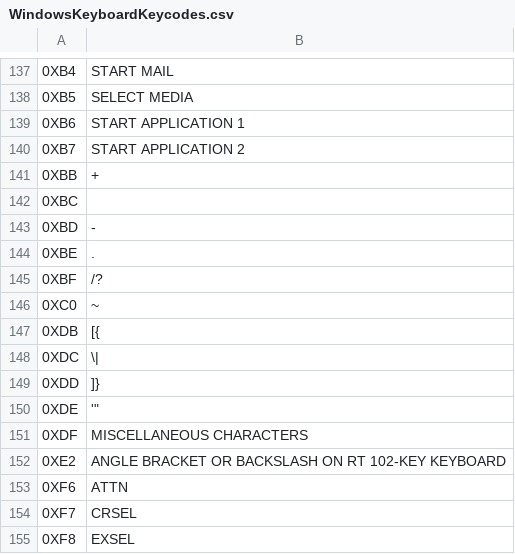
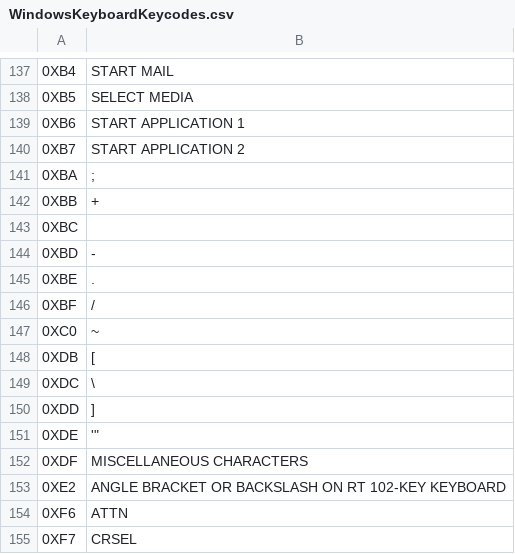
Before and after one commit to toddnguyen47/aoe2-hotkeys-editor, a CSV file: non-webframework/utils/WindowsKeyboardKeycodes.csv, drawn as a sheet; only a part is shown, gaps mark what is left out; the shorter side is filled out with more unchanged rows.

```diff
--- a/non-webframework/utils/WindowsKeyboardKeycodes.csv
+++ b/non-webframework/utils/WindowsKeyboardKeycodes.csv
@@ -140,2 +140,3 @@
 0XB7,START APPLICATION 2
+0XBA,;
 0XBB,+
@@ -144,7 +145,7 @@
 0XBE,.
-0XBF,/?
+0XBF,/
 0XC0,~
-0XDB, [{
-0XDC,\|
-0XDD,]}
+0XDB, [
+0XDC,\
+0XDD,]
 0XDE,'"
```
Also changed, not shown: 14 other files.
